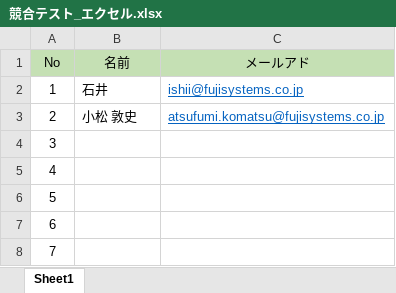
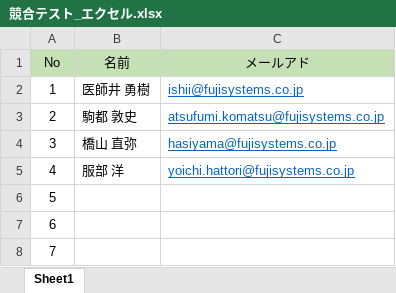
Before and after one commit to fujisys8470/202304-ALL, an Excel workbook: マージ練習/競合テスト_エクセル.xlsx, sheet Sheet1, drawn as a sheet; values as stored, in another font and other column widths than the file's, no borders; the diff names each change by its address in the sheet, - before the commit and + after, or states it on an @@ line.

```diff
--- a/マージ練習/競合テスト_エクセル.xlsx (sheet Sheet1)
+++ b/マージ練習/競合テスト_エクセル.xlsx (sheet Sheet1)
-B2 (名前): 石井
+B2 (名前): 医師井 勇樹
-B3 (名前): 小松 敦史
+B3 (名前): 駒都 敦史
-B4 (名前): (empty)
+B4 (名前): 橋山 直弥
-C4 (メールアド): (empty)
+C4 (メールアド): hasiyama@fujisystems.co.jp
-B5 (名前): (empty)
+B5 (名前): 服部 洋
-C5 (メールアド): (empty)
+C5 (メールアド): yoichi.hattori@fujisystems.co.jp
```
Also changed, not shown: 1 other file.
